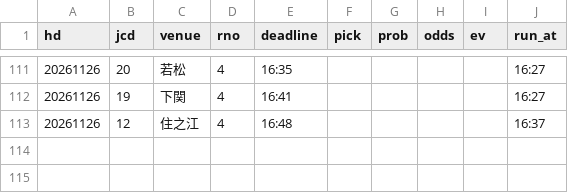
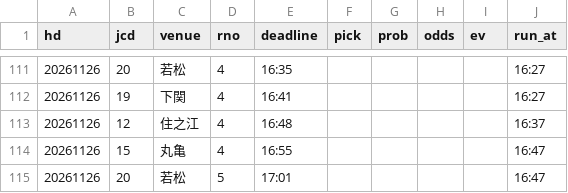
Before and after one commit to pocha2525/boatrace-ai, a CSV file: logs/20261126.csv, drawn as a sheet; only a part is shown, gaps mark what is left out.

```diff
--- a/logs/20261126.csv
+++ b/logs/20261126.csv
@@ -113 +113,3 @@ hd,jcd,venue,rno,deadline,pick,prob,odds,ev,run_at
 20261126,12,住之江,4,16:48,,,,,16:37
+20261126,15,丸亀,4,16:55,,,,,16:47
+20261126,20,若松,5,17:01,,,,,16:47
```
Also changed, not shown: logs/notify_20261126.csv, logs/results_20261126.csv.
